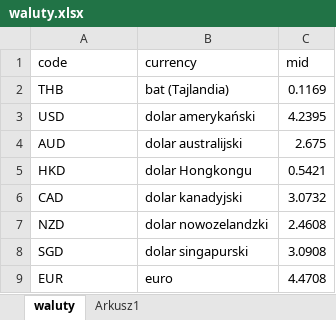
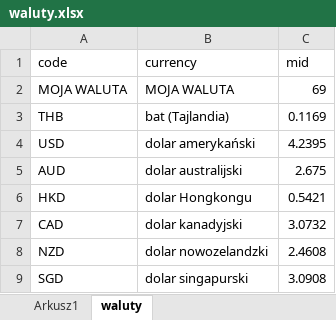
Before and after one commit to dane-analizy/szkolenie_20231023-27, an Excel workbook: waluty.xlsx, sheet waluty, drawn as a sheet; only a part is shown; the shorter side is filled out with more unchanged rows; values as stored, in another font and other column widths than the file's, no borders; table styles not drawn; the diff names each change by its address in the sheet, - before the commit and + after, or states it on an @@ line.

```diff
--- a/waluty.xlsx (sheet waluty)
+++ b/waluty.xlsx (sheet waluty)
@@ sheet tab order changed: Arkusz1 | waluty @@
+row 2: MOJA WALUTA | MOJA WALUTA | 69
```
Also changed, not shown: sheet Arkusz1, 1 other file.
